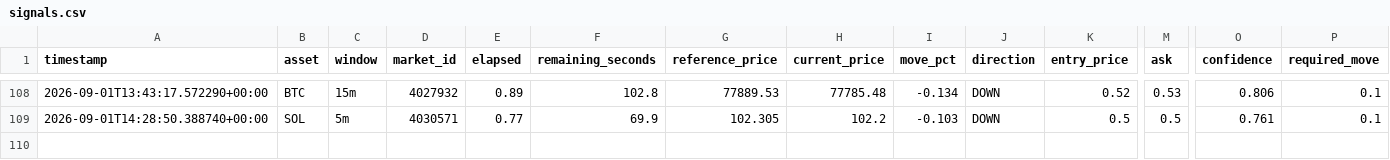
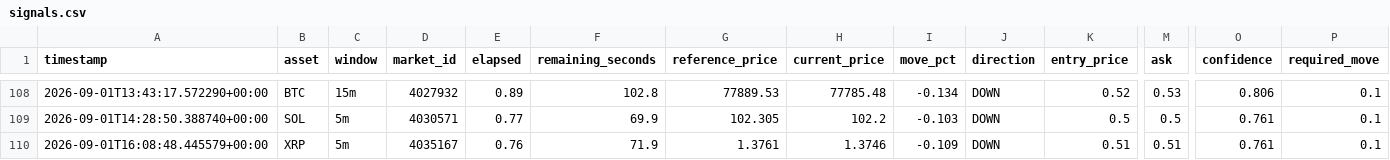
Before and after one commit to n85t594ht5-creator/polybot, a CSV file: signals.csv, drawn as a sheet; only a part is shown, gaps mark what is left out; rows hold the shown columns only; the diff names each change by its address in the sheet, - before the commit and + after, or states it on an @@ line.

```diff
--- a/signals.csv
+++ b/signals.csv
+row 110: 2026-09-01T16:08:48.445579+00:00 | XRP | 5m | 4035167 | 0.76 | 71.9 | 1.3761 | 1.3746 | -0.109 | DOWN | 0.51 | 0.51 | 0.761 | 0.1
```
Also changed, not shown: 3 other files.
